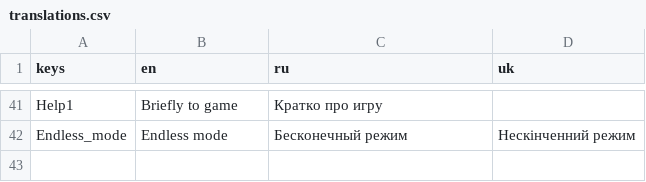
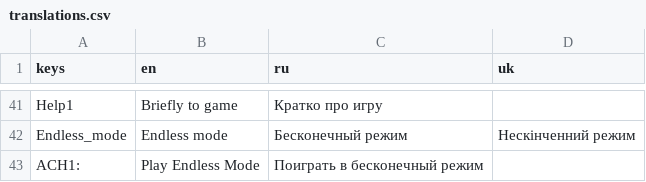
Before and after one commit to Welloty/noflyzone, a CSV file: locale/translations.csv, drawn as a sheet; only a part is shown, gaps mark what is left out; the diff names each change by its address in the sheet, - before the commit and + after, or states it on an @@ line.

Commit message:
New Update!
Новое обновление 0.1.7 бета уже доступна!
Добавлено:
Система достижений
Настройка vsync
Долгожданный бесконечный режим
Песочница (пока недоступна)
Изменено:
Исправлены баги
Все файлы скоро будут доступны!

```diff
--- a/locale/translations.csv
+++ b/locale/translations.csv
+row 43: ACH1: | Play Endless Mode | Поиграть в бесконечный режим
```
Also changed, not shown: 13 other files.
